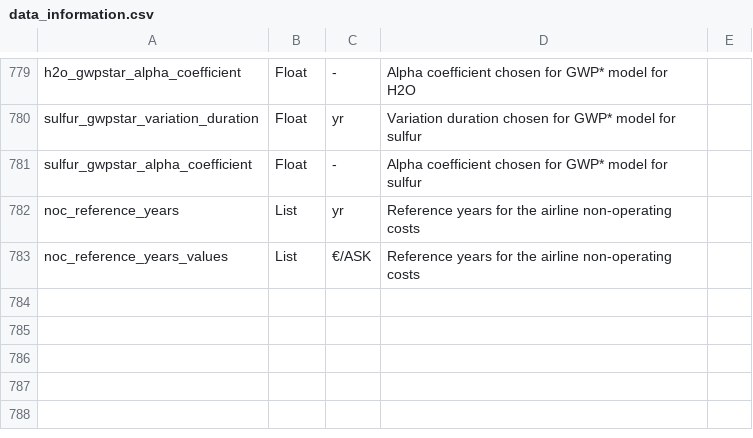
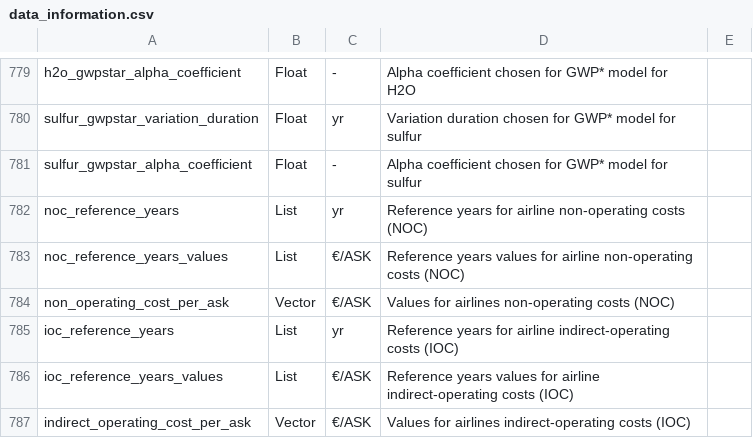
Before and after one commit to AeroMAPS/AeroMAPS, a CSV file: aeromaps/resources/data/data_information.csv, drawn as a sheet; only a part is shown, gaps mark what is left out.

Commit message:
Created and tested IOC class, but values not calibrated. Single fleet-wide variable. Correction on data_information for NOC.

```diff
--- a/aeromaps/resources/data/data_information.csv
+++ b/aeromaps/resources/data/data_information.csv
@@ -781,3 +781,7 @@ sulfur_gwpstar_variation_duration;Float;yr;Variation duration chosen for GWP* mo
 sulfur_gwpstar_alpha_coefficient;Float;-;Alpha coefficient chosen for GWP* model for sulfur
-noc_reference_years;List;yr;Reference years for the airline non-operating costs
-noc_reference_years_values;List; €/ASK;Reference years for the airline non-operating costs
+noc_reference_years;List;yr;Reference years for airline non-operating costs (NOC)
+noc_reference_years_values;List;€/ASK;Reference years values for airline non-operating costs (NOC)
+non_operating_cost_per_ask;Vector;€/ASK;Values for airlines non-operating costs (NOC)
+ioc_reference_years;List;yr;Reference years for airline indirect-operating costs (IOC)
+ioc_reference_years_values;List;€/ASK;Reference years values for airline indirect-operating costs (IOC)
+indirect_operating_cost_per_ask;Vector;€/ASK;Values for airlines indirect-operating costs (IOC)
```
Also changed, not shown: 4 other files.
